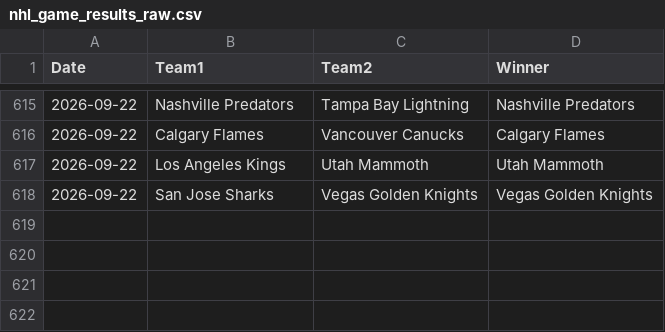
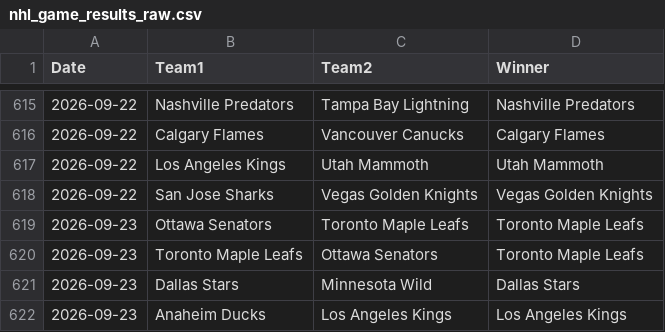
Before and after one commit to AHarper413/bether-website, a CSV file: pipeline/nhl_game_results_raw.csv, drawn as a sheet; only a part is shown, gaps mark what is left out.

```diff
--- a/pipeline/nhl_game_results_raw.csv
+++ b/pipeline/nhl_game_results_raw.csv
@@ -618 +618,5 @@ Date,Team1,Team2,Winner
 2026-09-22,San Jose Sharks,Vegas Golden Knights,Vegas Golden Knights
+2026-09-23,Ottawa Senators,Toronto Maple Leafs,Toronto Maple Leafs
+2026-09-23,Toronto Maple Leafs,Ottawa Senators,Toronto Maple Leafs
+2026-09-23,Dallas Stars,Minnesota Wild,Dallas Stars
+2026-09-23,Anaheim Ducks,Los Angeles Kings,Los Angeles Kings
```
Also changed, not shown: 1 other file.
